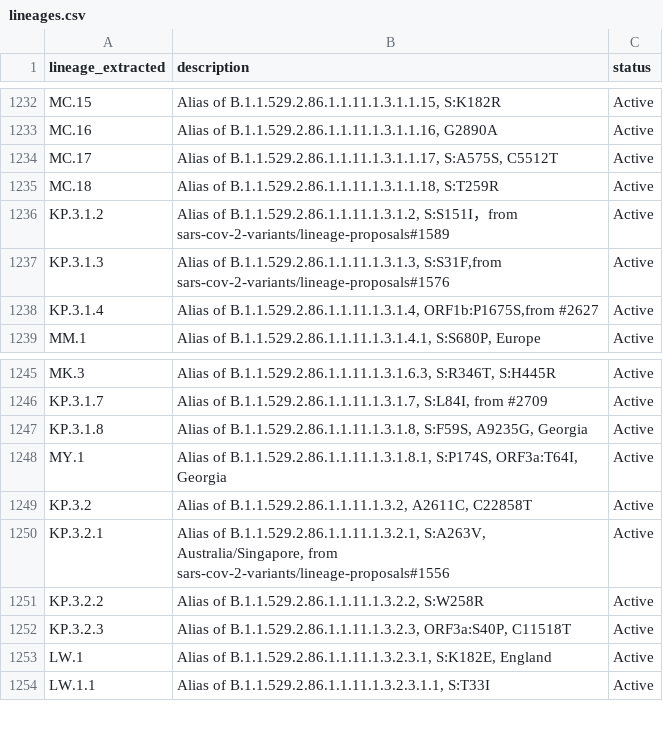
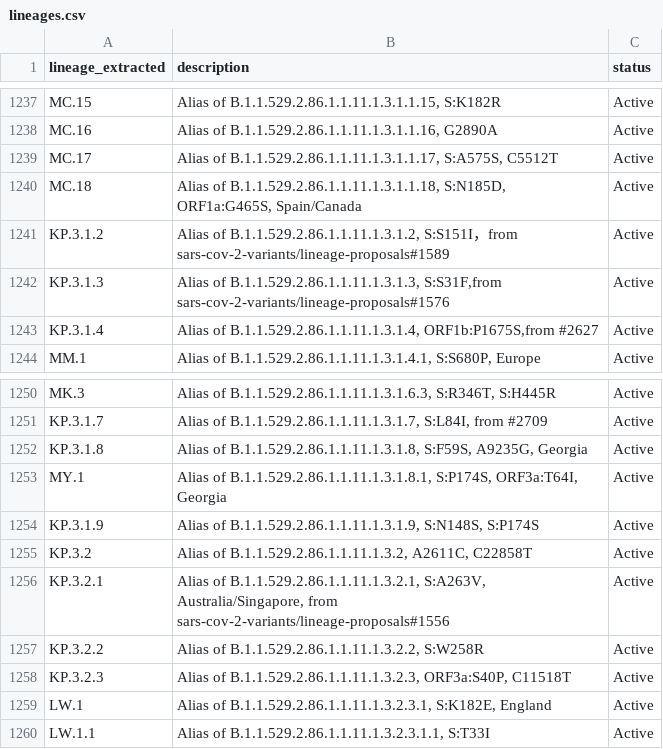
Before and after one commit to NW-PaGe/lineage_classifications, a CSV file: data/lineages.csv, drawn as a sheet; only a part is shown, gaps mark what is left out; the diff covers the shown part only.

```diff
--- a/data/lineages.csv
+++ b/data/lineages.csv
@@ -1234,3 +1239,3 @@ MC.16,"Alias of B.1.1.529.2.86.1.1.11.1.3.1.1.16, G2890A",Active
 MC.17,"Alias of B.1.1.529.2.86.1.1.11.1.3.1.1.17, S:A575S, C5512T",Active
-MC.18,"Alias of B.1.1.529.2.86.1.1.11.1.3.1.1.18, S:T259R",Active
+MC.18,"Alias of B.1.1.529.2.86.1.1.11.1.3.1.1.18, S:N185D, ORF1a:G465S, Spain/Canada",Active
 KP.3.1.2,"Alias of B.1.1.529.2.86.1.1.11.1.3.1.2, S:S151I，from sars-cov-2-variants/lineage-proposals#1589",Active
@@ -1248,2 +1253,3 @@ KP.3.1.8,"Alias of B.1.1.529.2.86.1.1.11.1.3.1.8, S:F59S, A9235G, Georgia",Activ
 MY.1,"Alias of B.1.1.529.2.86.1.1.11.1.3.1.8.1, S:P174S, ORF3a:T64I, Georgia",Active
+KP.3.1.9,"Alias of B.1.1.529.2.86.1.1.11.1.3.1.9, S:N148S, S:P174S",Active
 KP.3.2,"Alias of B.1.1.529.2.86.1.1.11.1.3.2, A2611C, C22858T",Active
```
Also changed, not shown: 7 added rows elsewhere in this file.
